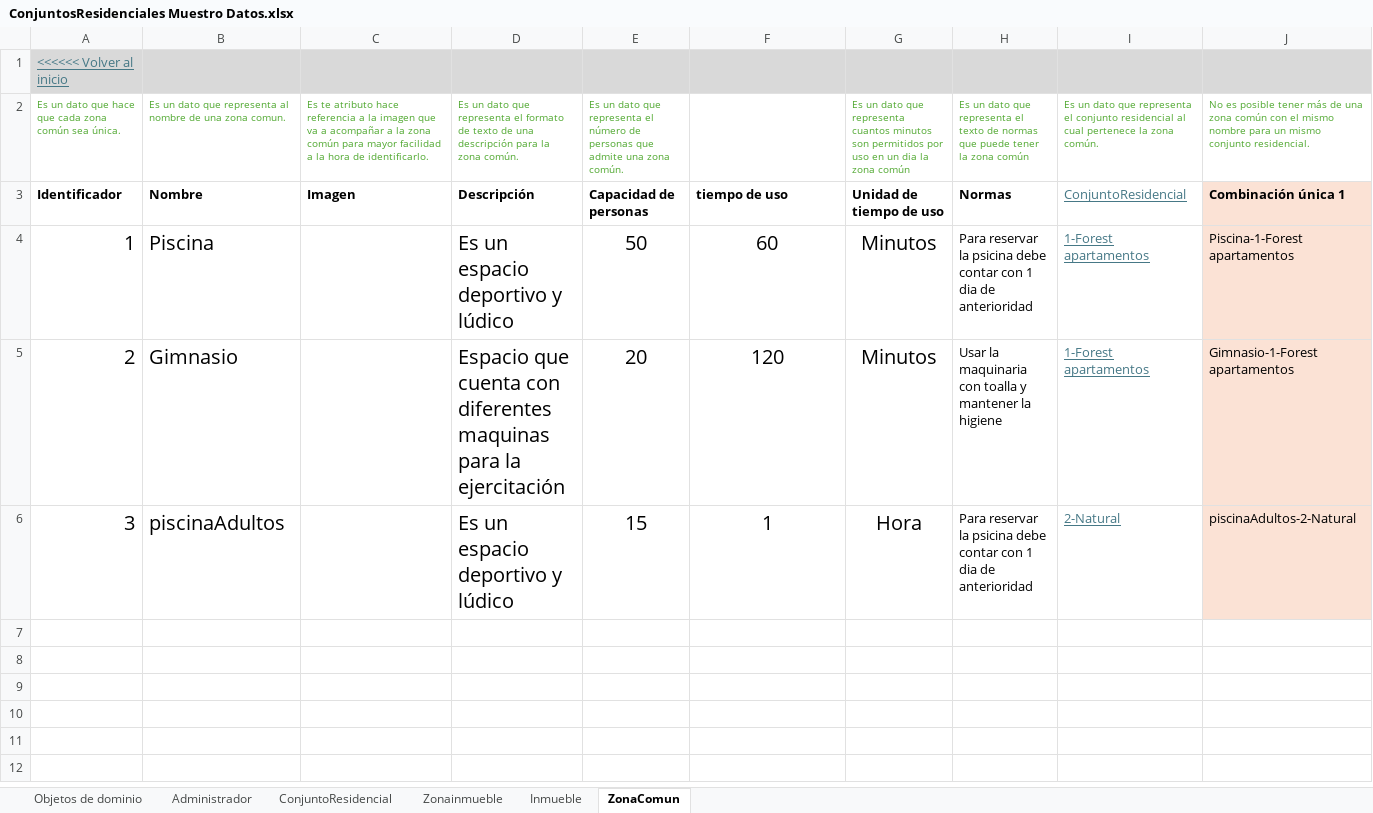
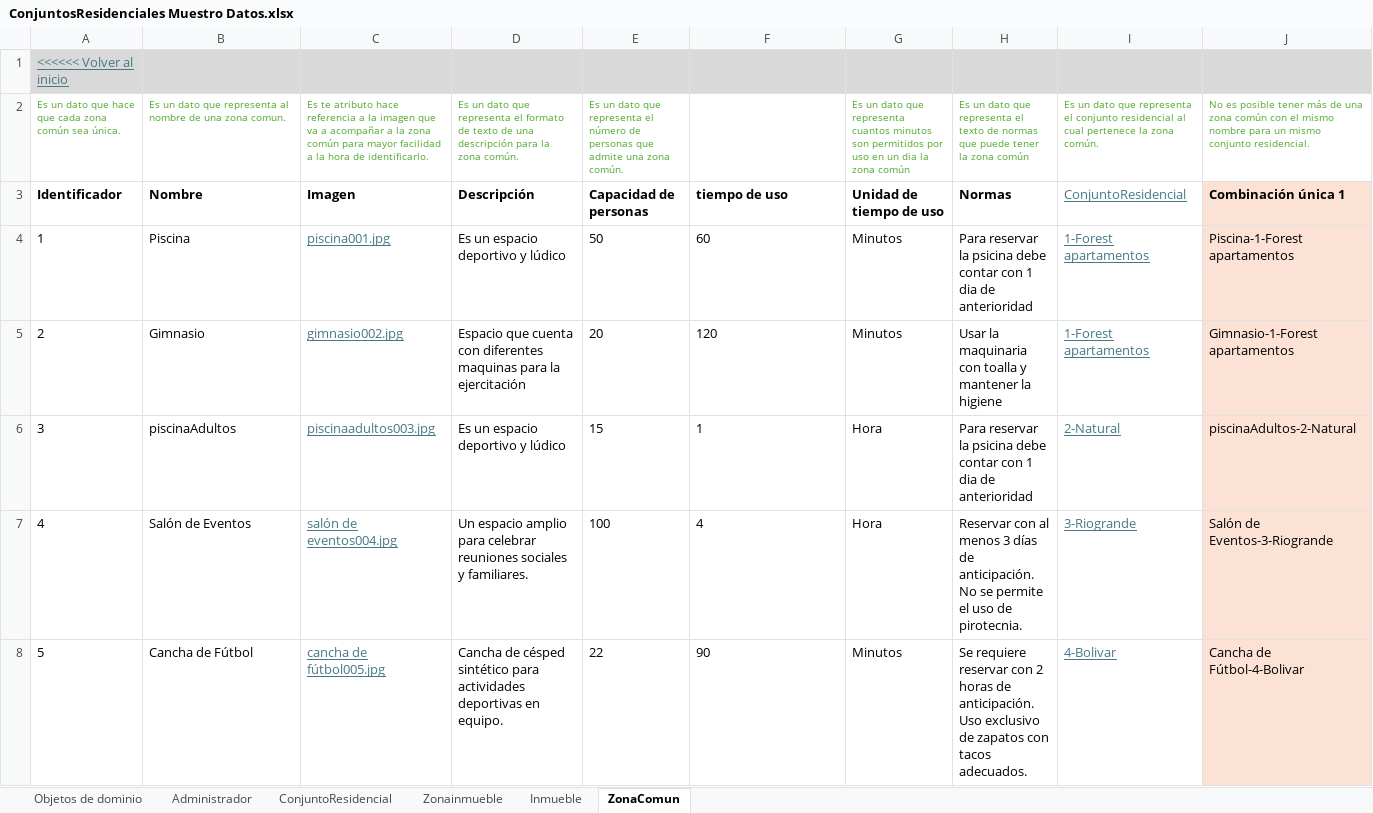
Before and after one commit to JZuluf/victus-doc, an Excel workbook: Doo-Doc/Nueva Version Victus/MuestreoDatos/ConjuntosResidenciales Muestro Datos.xlsx, sheet ZonaComun, drawn as a sheet; only a part is shown; values as stored, in another font and other column widths than the file's, no borders; the diff covers the shown part only; the diff names each change by its address in the sheet, - before the commit and + after, or states it on an @@ line.

Commit message:
Muestreo de datos agradando para conjuntos residenciales

```diff
--- a/Doo-Doc/Nueva Version Victus/MuestreoDatos/ConjuntosResidenciales Muestro Datos.xlsx (sheet ZonaComun)
+++ b/Doo-Doc/Nueva Version Victus/MuestreoDatos/ConjuntosResidenciales Muestro Datos.xlsx (sheet ZonaComun)
@@ A4:B6 text size: smaller @@
-A4:A6 alignment: right
+A4:A6 alignment: left
-C4: (empty)
+C4: piscina001.jpg
@@ D4:G6 text size: smaller @@
-E4:G6 alignment: center
+E4:G6 alignment: left
-C5: (empty)
+C5: gimnasio002.jpg
-C6: (empty)
+C6: piscinaadultos003.jpg
+row 7: 4 | Salón de Eventos | salón de eventos004.jpg | Un espacio amplio para celebrar reuniones sociales y familiares. | 100 | 4 | Hora | Reservar con al menos 3 días de anticipación. No se permite el uso de pirotecnia. | 3-Riogrande | Salón de Eventos-3-Riogrande
+row 8: 5 | Cancha de Fútbol | cancha de fútbol005.jpg | Cancha de césped sintético para actividades deportivas en equipo. | 22 | 90 | Minutos | Se requiere reservar con 2 horas de anticipación. Uso exclusivo de zapatos con tacos adecuados. | 4-Bolivar | Cancha de Fútbol-4-Bolivar
```
Also changed, not shown: 4 added rows elsewhere in this sheet, sheet Administrador, sheet ConjuntoResidencial, sheet Inmueble, sheet Zonainmueble.
